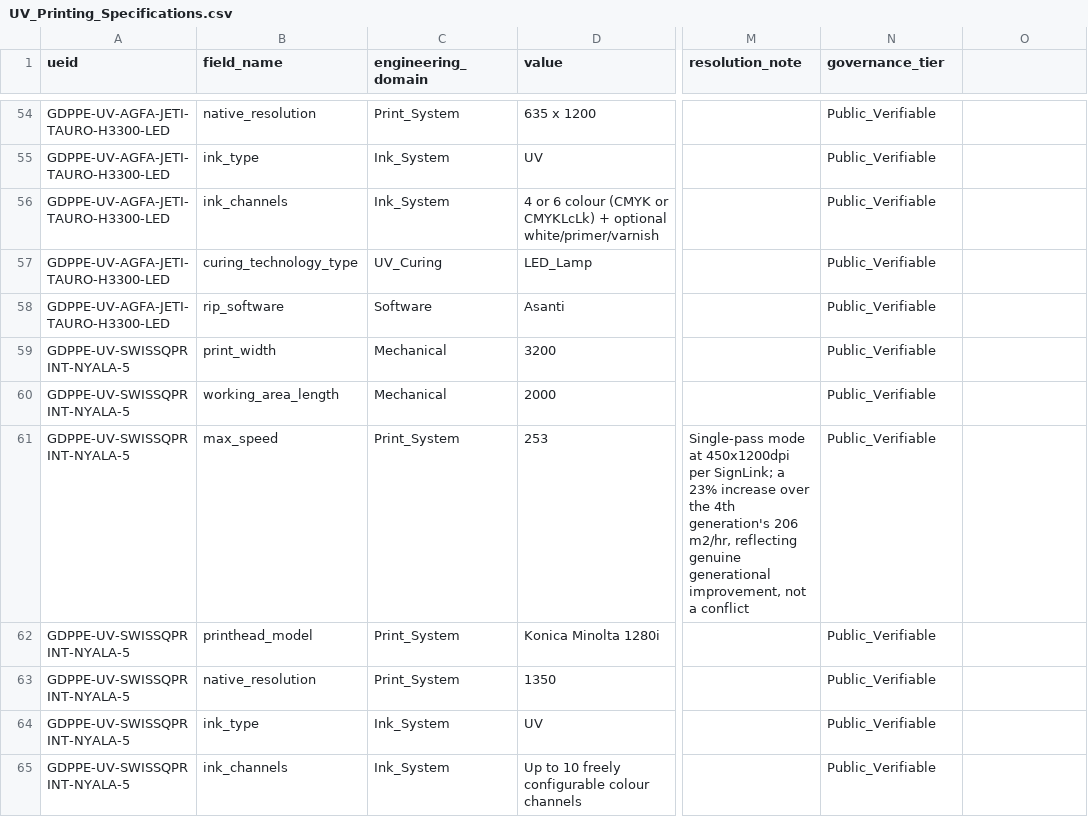
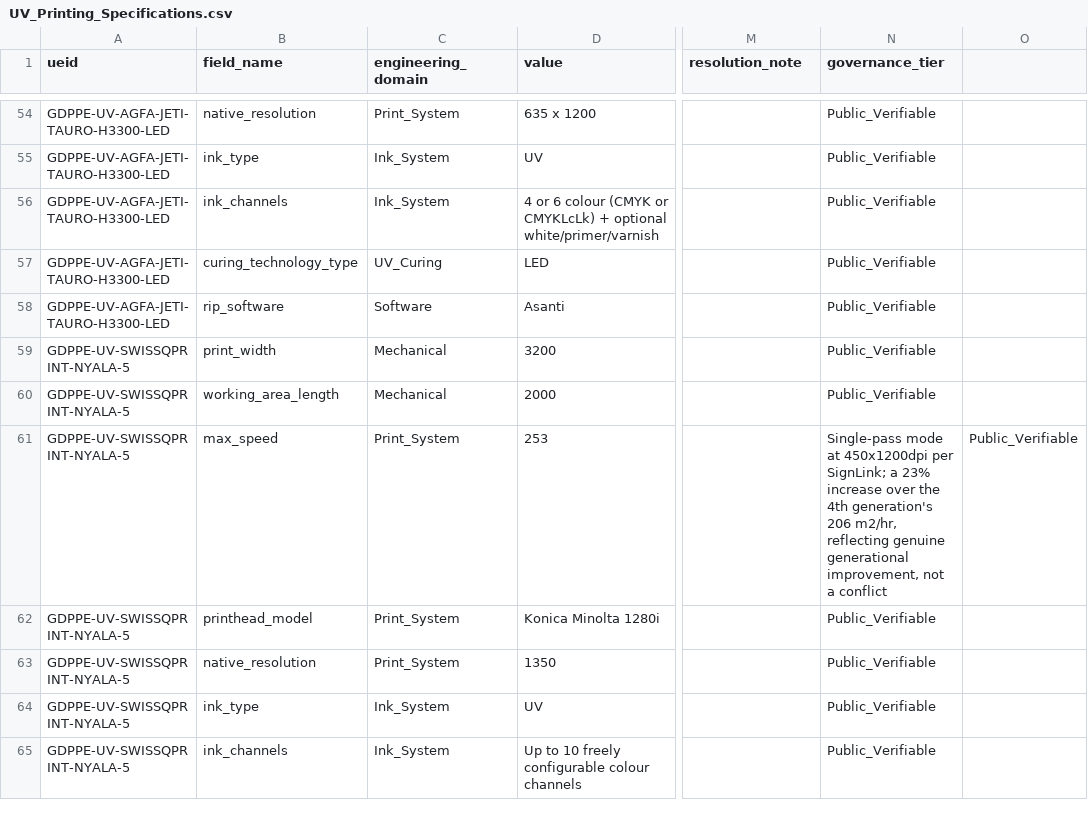
Before and after one commit to mahin-aeroai/GDPPE, a CSV file: database/uv_printing_pilot/UV_Printing_Specifications.csv, drawn as a sheet; only a part is shown, gaps mark what is left out; the diff covers the shown part only; the diff names each change by its address in the sheet, - before the commit and + after, or states it on an @@ line.

```diff
--- a/database/uv_printing_pilot/UV_Printing_Specifications.csv
+++ b/database/uv_printing_pilot/UV_Printing_Specifications.csv
-D57 (value): LED_Lamp
+D57 (value): LED
-M61 (resolution_note): Single-pass mode at 450x1200dpi per SignLink; a 23% increase over the 4th generation's 206 m2/hr, reflecting genuine generational improvement, not a conflict
+M61 (resolution_note): (empty)
-N61 (governance_tier): Public_Verifiable
+N61 (governance_tier): Single-pass mode at 450x1200dpi per SignLink; a 23% increase over the 4th generation's 206 m2/hr, reflecting genuine generational improvement, not a conflict
-O61: (empty)
+O61: Public_Verifiable
```
Also changed, not shown: 22 edited cells elsewhere in this file, 4 other files.
